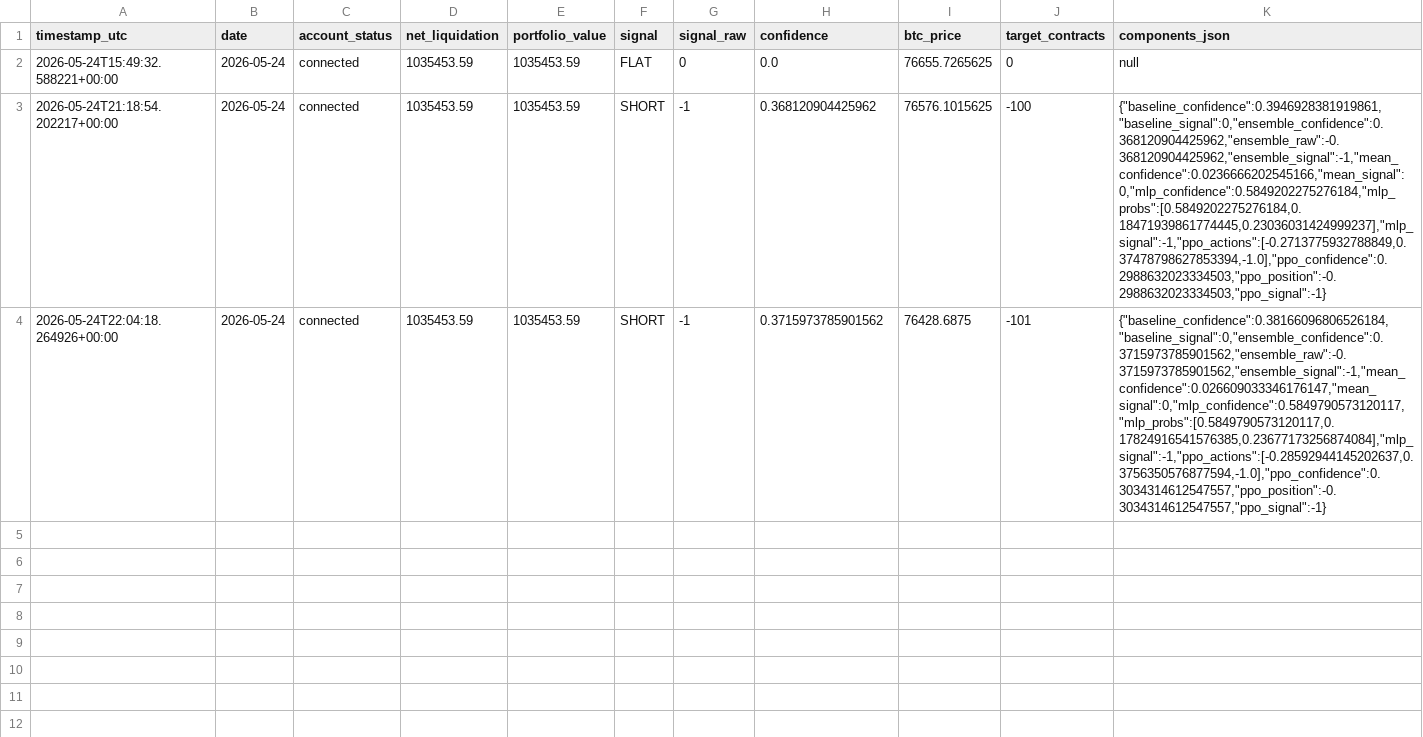
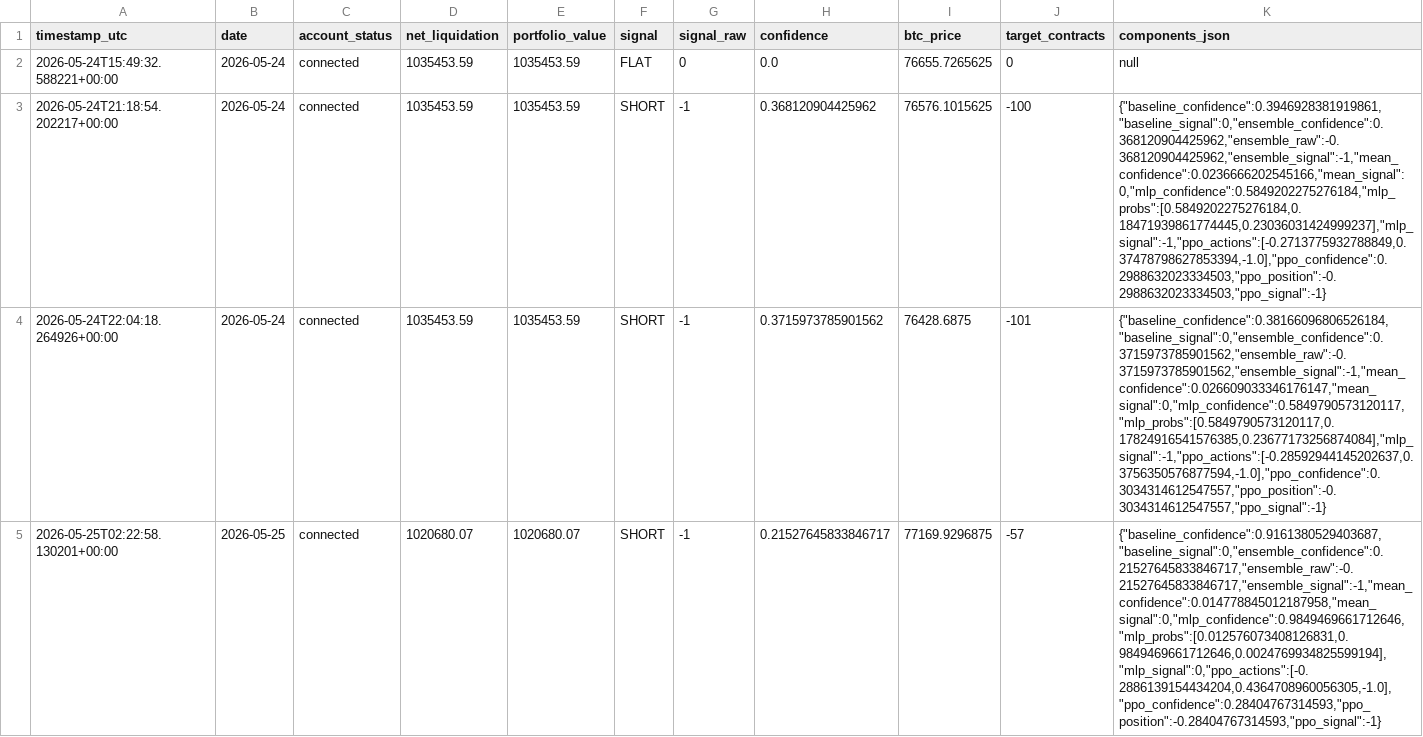
Before and after one commit to FinTechEntrepreneurldz/crypto_sentiment_MLP, a CSV file: logs/health/signal_history.csv, drawn as a sheet; the diff names each change by its address in the sheet, - before the commit and + after, or states it on an @@ line.

```diff
--- a/logs/health/signal_history.csv
+++ b/logs/health/signal_history.csv
+row 5: 2026-05-25T02:22:58.130201+00:00 | 2026-05-25 | connected | 1020680.07 | 1020680.07 | SHORT | -1 | 0.21527645833846717 | 77169.9296875 | -57 | {"baseline_confidence":0.9161380529403687,"baseline_signal":0,"ensemble_confidence":0.21527645833846717,"ensemble_raw":-0.21527645833846717,"ensemble_signal":-1,"mean_confidence":0.014778845012187958,"mean_signal":0,"mlp_confidence":0.9849469661712646,"mlp_probs":[0.012576073408126831,0.9849469661712646,0.0024769934825599194],"mlp_signal":0,"ppo_actions":[-0.2886139154434204,0.4364708960056305,-1.0],"ppo_confidence":0.28404767314593,"ppo_position":-0.28404767314593,"ppo_signal":-1}
```
Also changed, not shown: logs/decisions/decisions.csv, logs/orders/submitted_orders.csv, 8 other files.
